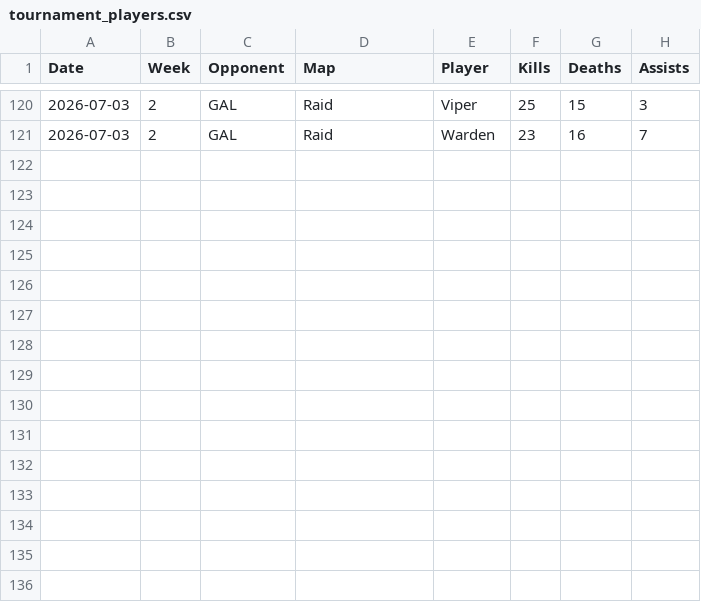
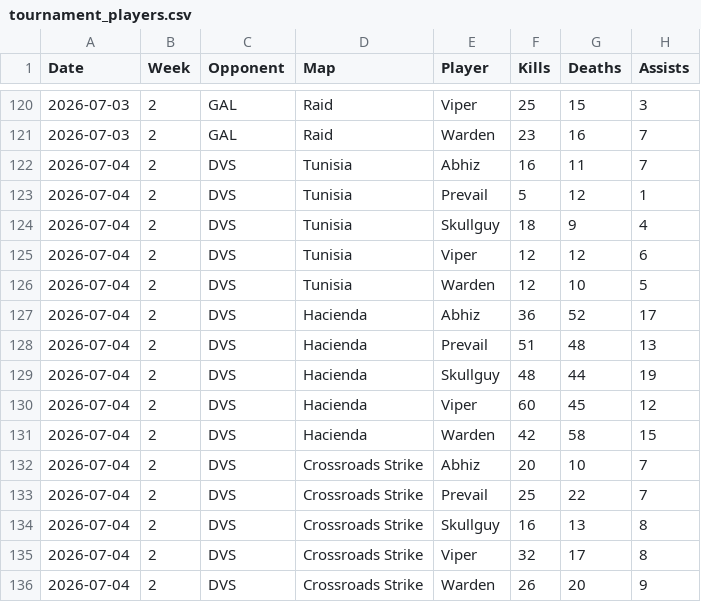
Before and after one commit to anshxl/cdm_stats, a CSV file: data/s2/tournament_players.csv, drawn as a sheet; only a part is shown, gaps mark what is left out.

Commit message:
masters data updated

```diff
--- a/data/s2/tournament_players.csv
+++ b/data/s2/tournament_players.csv
@@ -121 +121,16 @@ Date,Week,Opponent,Map,Player,Kills,Deaths,Assists
 2026-07-03,2,GAL,Raid,Warden,23,16,7
+2026-07-04,2,DVS,Tunisia,Abhiz,16,11,7
+2026-07-04,2,DVS,Tunisia,Prevail,5,12,1
+2026-07-04,2,DVS,Tunisia,Skullguy,18,9,4
+2026-07-04,2,DVS,Tunisia,Viper,12,12,6
+2026-07-04,2,DVS,Tunisia,Warden,12,10,5
+2026-07-04,2,DVS,Hacienda,Abhiz,36,52,17
+2026-07-04,2,DVS,Hacienda,Prevail,51,48,13
+2026-07-04,2,DVS,Hacienda,Skullguy,48,44,19
+2026-07-04,2,DVS,Hacienda,Viper,60,45,12
+2026-07-04,2,DVS,Hacienda,Warden,42,58,15
+2026-07-04,2,DVS,Crossroads Strike,Abhiz,20,10,7
+2026-07-04,2,DVS,Crossroads Strike,Prevail,25,22,7
+2026-07-04,2,DVS,Crossroads Strike,Skullguy,16,13,8
+2026-07-04,2,DVS,Crossroads Strike,Viper,32,17,8
+2026-07-04,2,DVS,Crossroads Strike,Warden,26,20,9
```
Also changed, not shown: data/s2/bans.csv, data/s2/matches.csv, 1 other file.
